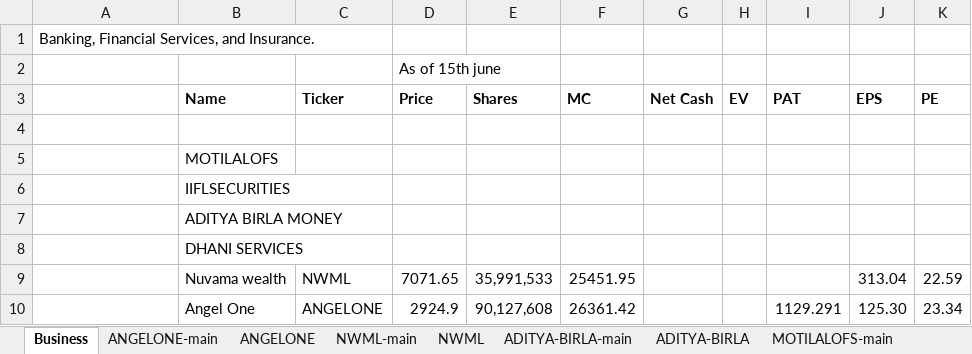
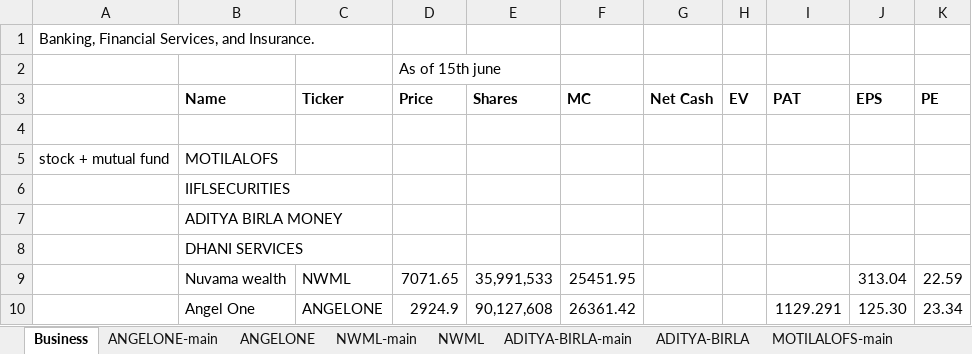
Before and after one commit to complete-dope/fin-models, an Excel workbook: sheets/BFSI.xlsx, sheet Business, drawn as a sheet; values as stored, in another font and other column widths than the file's, no borders; the diff names each change by its address in the sheet, - before the commit and + after, or states it on an @@ line.

```diff
--- a/sheets/BFSI.xlsx (sheet Business)
+++ b/sheets/BFSI.xlsx (sheet Business)
-A5: (empty)
+A5: stock + mutual fund
```
Also changed, not shown: sheet ADITYA-BIRLA-main, sheets/ENERGY.xlsx, sheets/NBFC.xlsx, 5 other files.
